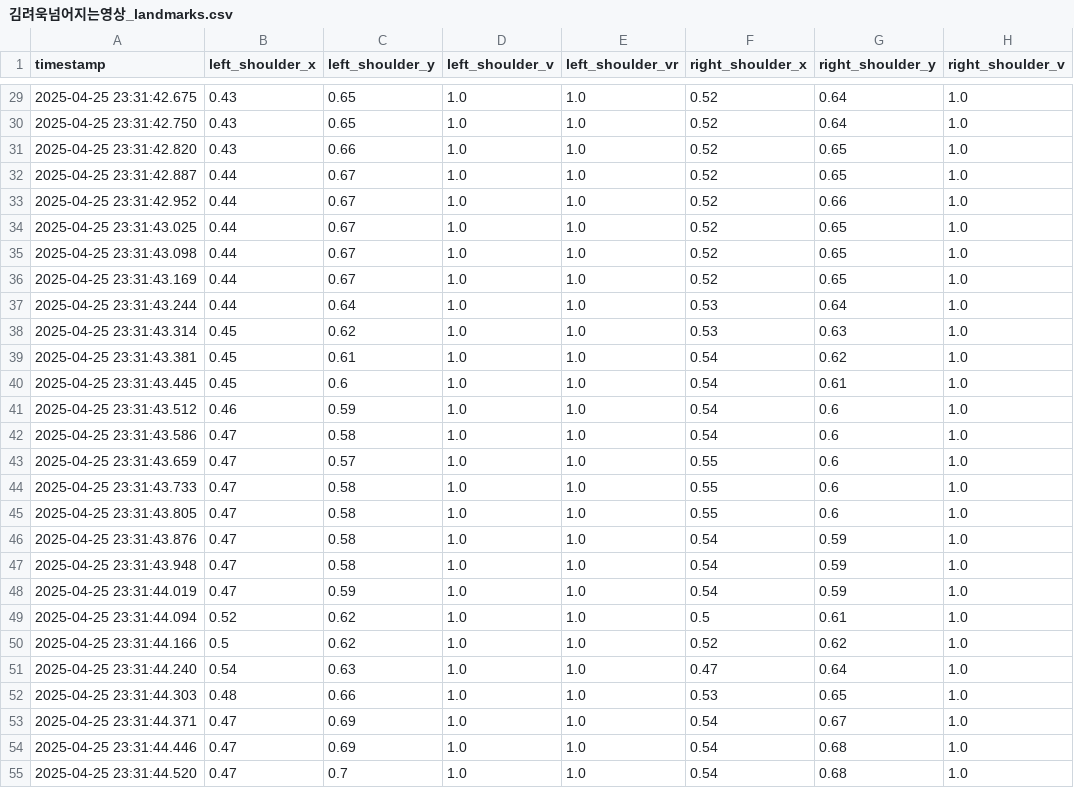
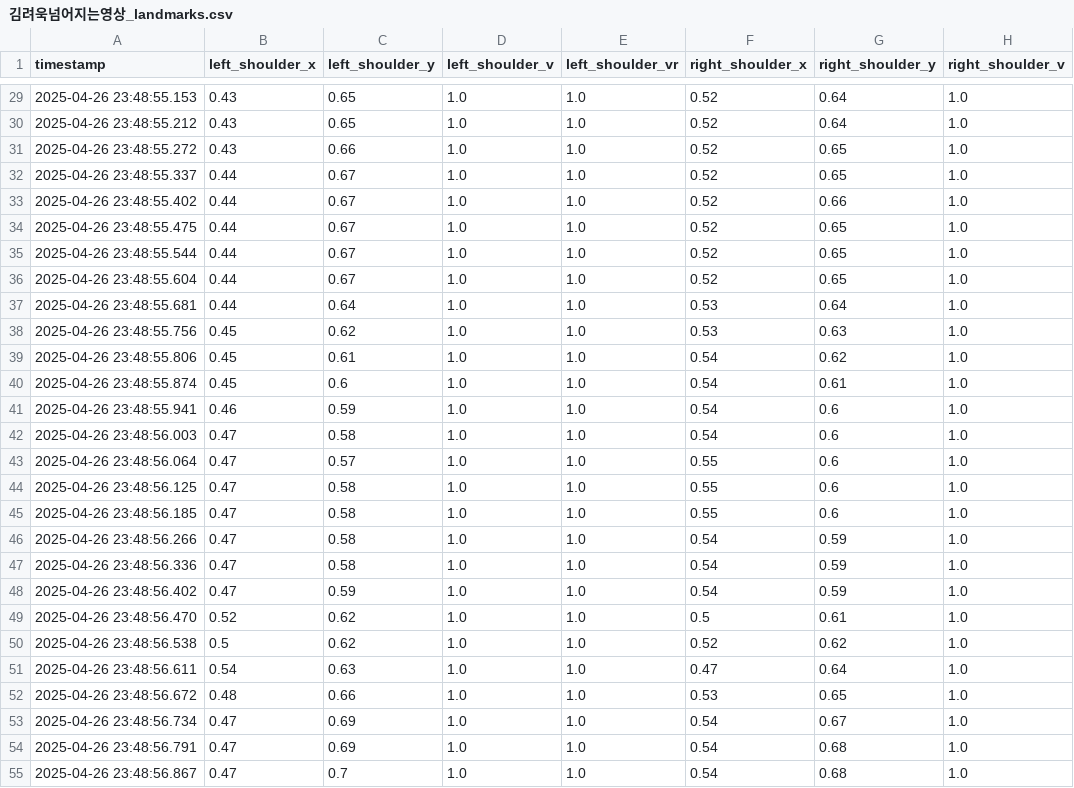
Before and after one commit to mycodehive/Study, a CSV file: seoul-ict/project/guardFall/user/csv/김려욱넘어지는영상_landmarks.csv, drawn as a sheet; only a part is shown, gaps mark what is left out; the diff covers the shown part only; the diff names each change by its address in the sheet, - before the commit and + after, or states it on an @@ line.

```diff
--- a/seoul-ict/project/guardFall/user/csv/김려욱넘어지는영상_landmarks.csv
+++ b/seoul-ict/project/guardFall/user/csv/김려욱넘어지는영상_landmarks.csv
-A29 (timestamp): 2025-04-25 23:31:42.675
+A29 (timestamp): 2025-04-26 23:48:55.153
-A30 (timestamp): 2025-04-25 23:31:42.750
+A30 (timestamp): 2025-04-26 23:48:55.212
-A31 (timestamp): 2025-04-25 23:31:42.820
+A31 (timestamp): 2025-04-26 23:48:55.272
-A32 (timestamp): 2025-04-25 23:31:42.887
+A32 (timestamp): 2025-04-26 23:48:55.337
-A33 (timestamp): 2025-04-25 23:31:42.952
+A33 (timestamp): 2025-04-26 23:48:55.402
-A34 (timestamp): 2025-04-25 23:31:43.025
+A34 (timestamp): 2025-04-26 23:48:55.475
-A35 (timestamp): 2025-04-25 23:31:43.098
+A35 (timestamp): 2025-04-26 23:48:55.544
-A36 (timestamp): 2025-04-25 23:31:43.169
+A36 (timestamp): 2025-04-26 23:48:55.604
-A37 (timestamp): 2025-04-25 23:31:43.244
+A37 (timestamp): 2025-04-26 23:48:55.681
-A38 (timestamp): 2025-04-25 23:31:43.314
+A38 (timestamp): 2025-04-26 23:48:55.756
-A39 (timestamp): 2025-04-25 23:31:43.381
+A39 (timestamp): 2025-04-26 23:48:55.806
-A40 (timestamp): 2025-04-25 23:31:43.445
+A40 (timestamp): 2025-04-26 23:48:55.874
-A41 (timestamp): 2025-04-25 23:31:43.512
+A41 (timestamp): 2025-04-26 23:48:55.941
-A42 (timestamp): 2025-04-25 23:31:43.586
+A42 (timestamp): 2025-04-26 23:48:56.003
-A43 (timestamp): 2025-04-25 23:31:43.659
+A43 (timestamp): 2025-04-26 23:48:56.064
-A44 (timestamp): 2025-04-25 23:31:43.733
+A44 (timestamp): 2025-04-26 23:48:56.125
-A45 (timestamp): 2025-04-25 23:31:43.805
+A45 (timestamp): 2025-04-26 23:48:56.185
-A46 (timestamp): 2025-04-25 23:31:43.876
+A46 (timestamp): 2025-04-26 23:48:56.266
-A47 (timestamp): 2025-04-25 23:31:43.948
+A47 (timestamp): 2025-04-26 23:48:56.336
-A48 (timestamp): 2025-04-25 23:31:44.019
+A48 (timestamp): 2025-04-26 23:48:56.402
-A49 (timestamp): 2025-04-25 23:31:44.094
+A49 (timestamp): 2025-04-26 23:48:56.470
-A50 (timestamp): 2025-04-25 23:31:44.166
+A50 (timestamp): 2025-04-26 23:48:56.538
-A51 (timestamp): 2025-04-25 23:31:44.240
+A51 (timestamp): 2025-04-26 23:48:56.611
-A52 (timestamp): 2025-04-25 23:31:44.303
+A52 (timestamp): 2025-04-26 23:48:56.672
-A53 (timestamp): 2025-04-25 23:31:44.371
+A53 (timestamp): 2025-04-26 23:48:56.734
-A54 (timestamp): 2025-04-25 23:31:44.446
+A54 (timestamp): 2025-04-26 23:48:56.791
-A55 (timestamp): 2025-04-25 23:31:44.520
+A55 (timestamp): 2025-04-26 23:48:56.867
```
Also changed, not shown: 37 edited cells elsewhere in this file, seoul-ict/project/guardFall/user/csv/넘어지는 영상_landmarks.csv, 34 other files.
